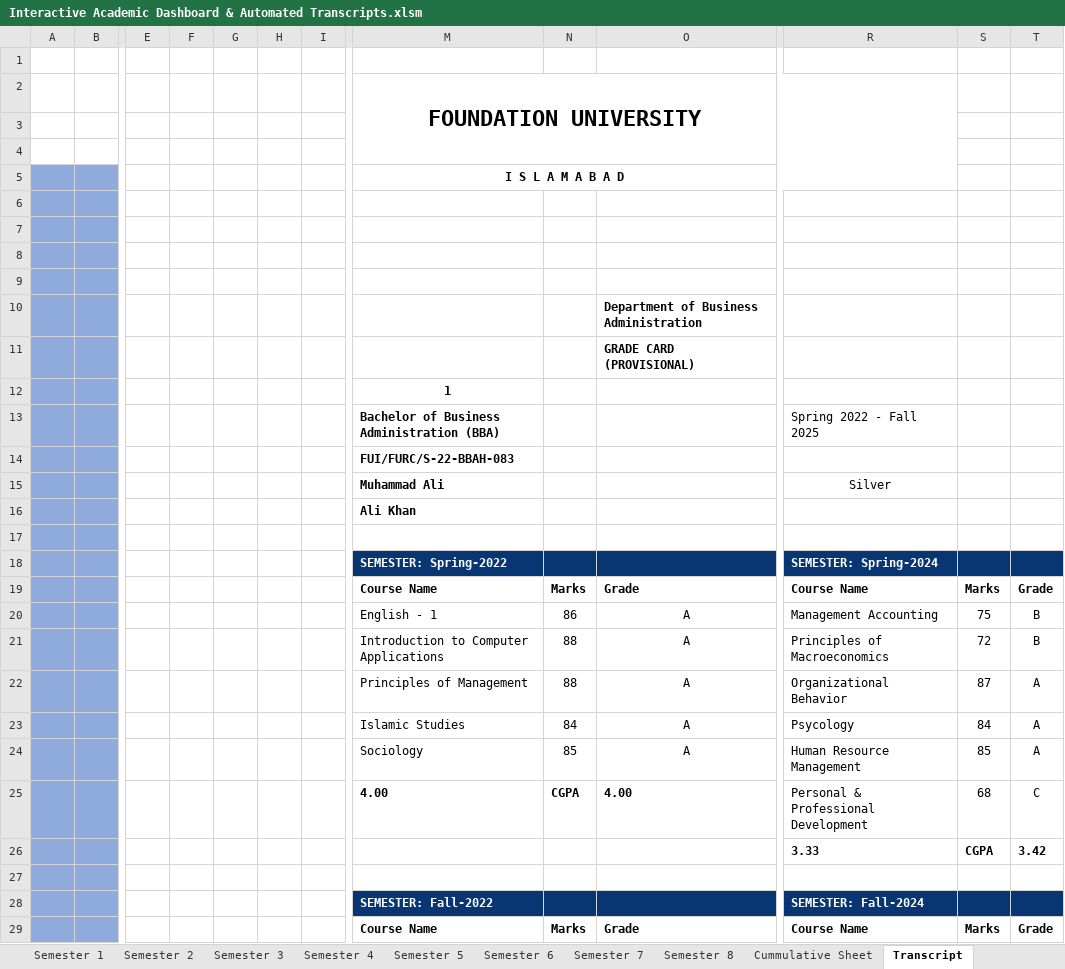
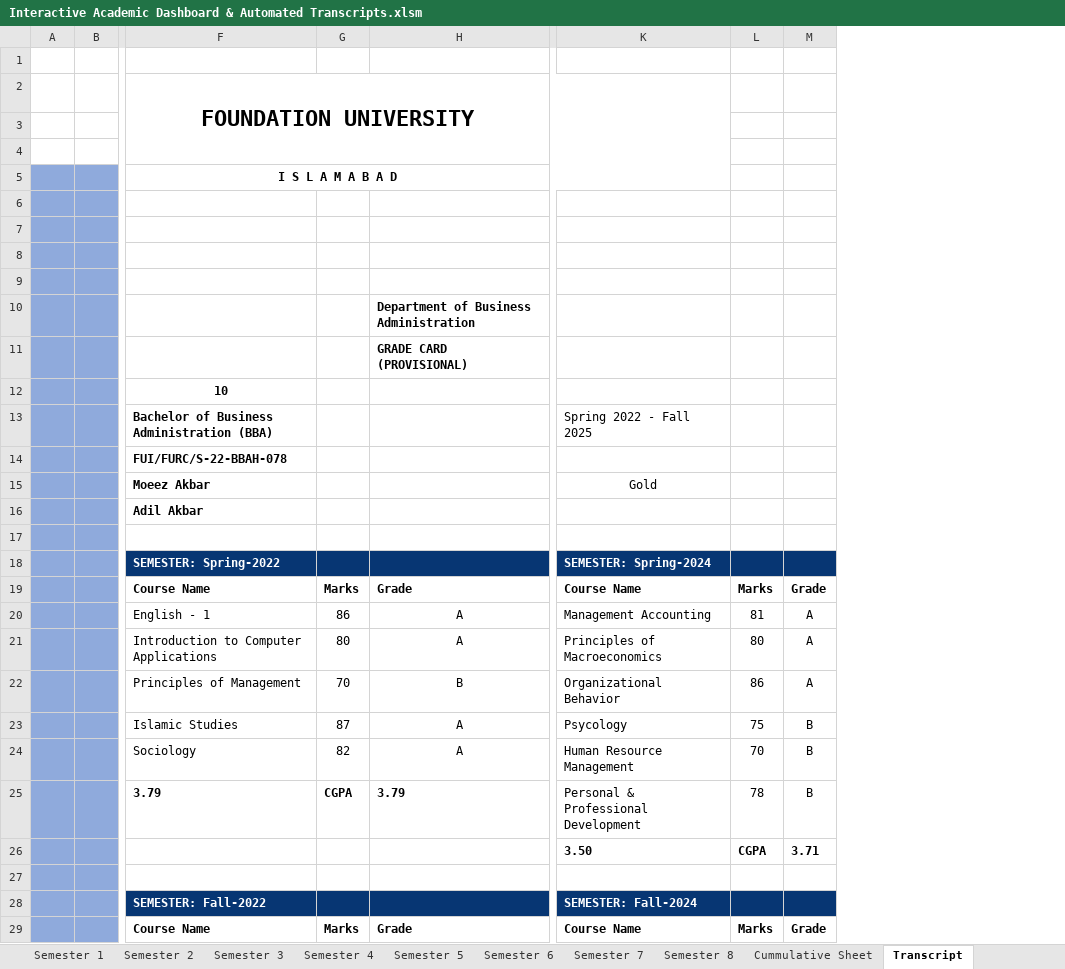
Before and after one commit to Usman925937/Portfolio-Projects, an Excel workbook: Interactive Academic Dashboard & Automated Transcripts.xlsm, sheet Transcript, drawn as a sheet; only a part is shown, gaps mark what is left out; values as stored, in another font and other column widths than the file's, no borders; charts and pictures and conditional formats not drawn; removed rows and columns are numbered as before the commit, all else as after; the diff covers the shown part only; the diff names each change by its address in the sheet, - before the commit and + after, or states it on an @@ line.

```diff
--- a/Interactive Academic Dashboard & Automated Transcripts.xlsm (sheet Transcript)
+++ b/Interactive Academic Dashboard & Automated Transcripts.xlsm (sheet Transcript)
-column B, empty
+column B, empty
-column E, empty
-column F, empty
-column G, empty
-column H, empty
-column I, empty
-F12: 1
+F12: 10
-F14: FUI/FURC/S-22-BBAH-083
+F14: FUI/FURC/S-22-BBAH-078
-F15: Muhammad Ali
+F15: Moeez Akbar
-K15: Silver
+K15: Gold
-F16: Ali Khan
+F16: Adil Akbar
-L20: 75
+L20: 81
-M20:M21: B
+M20:M21: A
-G21: 88
+G21: 80
-L21: 72
+L21: 80
-G22: 88
+G22: 70
-H22: A
+H22: B
-L22: 87
+L22: 86
-G23: 84
+G23: 87
-L23: 84
+L23: 75
-M23:M24: A
+M23:M24: B
-G24: 85
+G24: 82
-L24: 85
+L24: 70
-F25: 4.00
+F25: 3.79
-H25: 4.00
+H25: 3.79
-L25: 68
+L25: 78
-M25: C
+M25: B
-K26: 3.33
+K26: 3.50
-M26: 3.42
+M26: 3.71
```
Also changed, not shown: 2 removed columns, 65 edited cells and cell formats elsewhere in this sheet, formulas that keep their value, charts or pictures, 2 other files.
